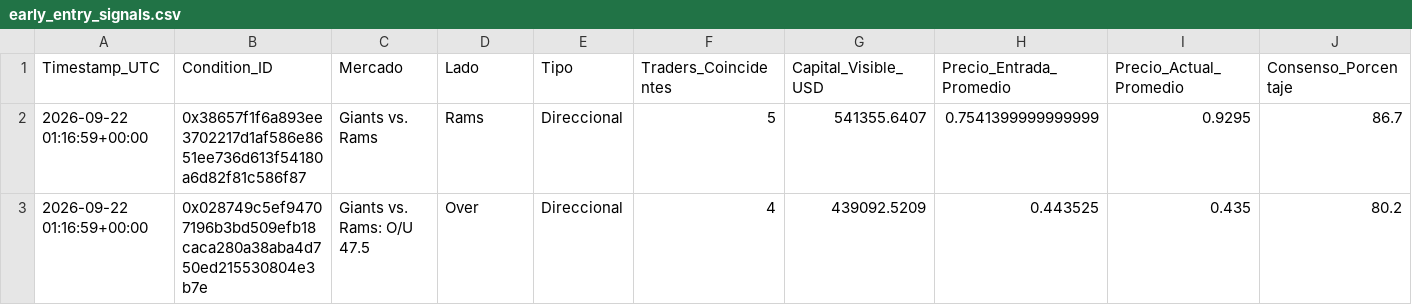
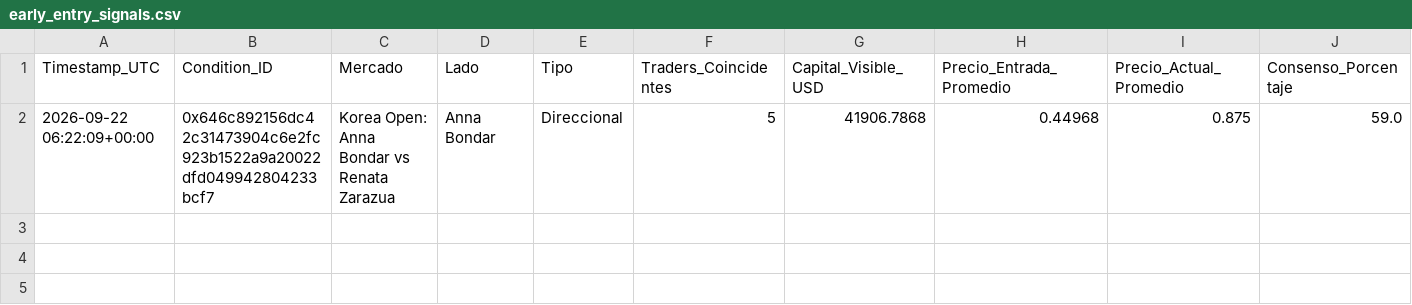
Before and after one commit to mndz-06/WhaleSportsAI, a CSV file: early_entry_signals.csv, drawn as a sheet; only a part is shown; removed rows and columns are numbered as before the commit, all else as after; rows hold the shown columns only; the diff names each change by its address in the sheet, - before the commit and + after, or states it on an @@ line.

```diff
--- a/early_entry_signals.csv
+++ b/early_entry_signals.csv
-row 2: 2026-09-22 01:16:59+00:00 | 0x38657f1f6a893ee3702217d1af586e8651ee736d613f54180a6d82f81c586f87 | Giants vs. Rams | Rams | Direccional | 5 | 541355.6407 | 0.7541399999999999 | 0.9295 | 86.7
-row 3: 2026-09-22 01:16:59+00:00 | 0x028749c5ef94707196b3bd509efb18caca280a38aba4d750ed215530804e3b7e | Giants vs. Rams: O/U 47.5 | Over | Direccional | 4 | 439092.5209 | 0.443525 | 0.435 | 80.2
+row 2: 2026-09-22 06:22:09+00:00 | 0x646c892156dc42c31473904c6e2fc923b1522a9a20022dfd049942804233bcf7 | Korea Open: Anna Bondar vs Renata Zarazua | Anna Bondar | Direccional | 5 | 41906.7868 | 0.44968 | 0.875 | 59.0
```
Also changed, not shown: top_50_sports_traders.csv, 2 other files.
